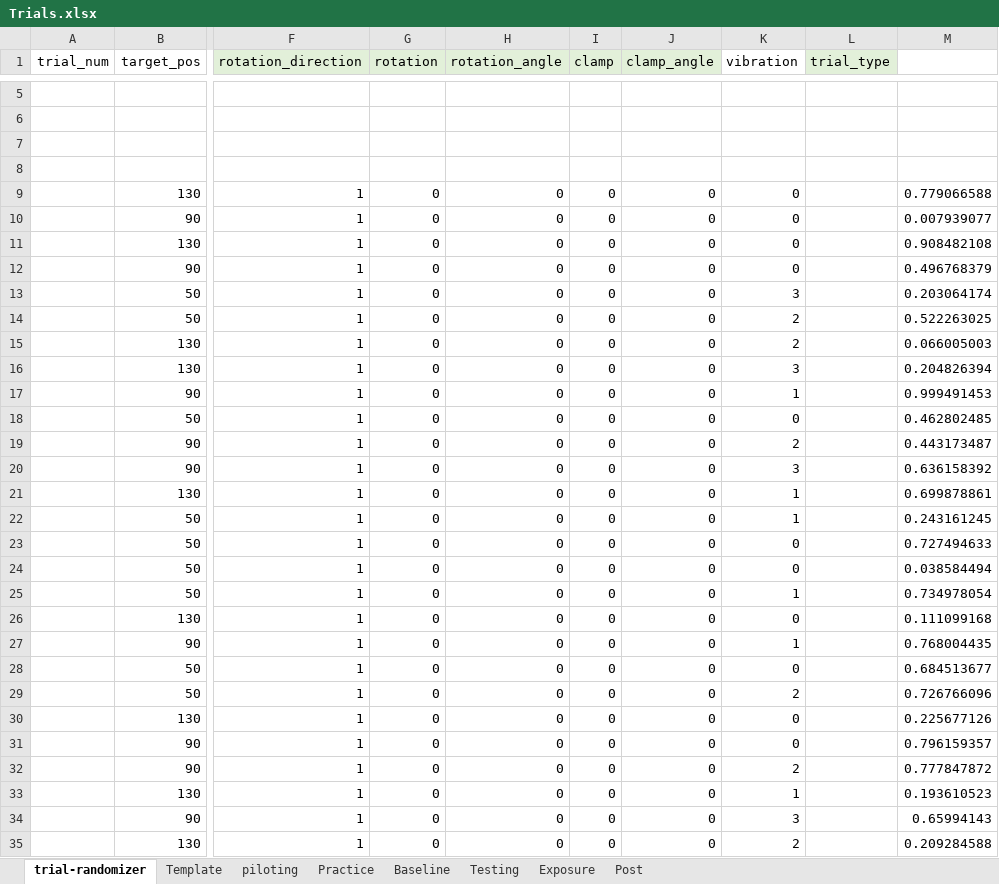
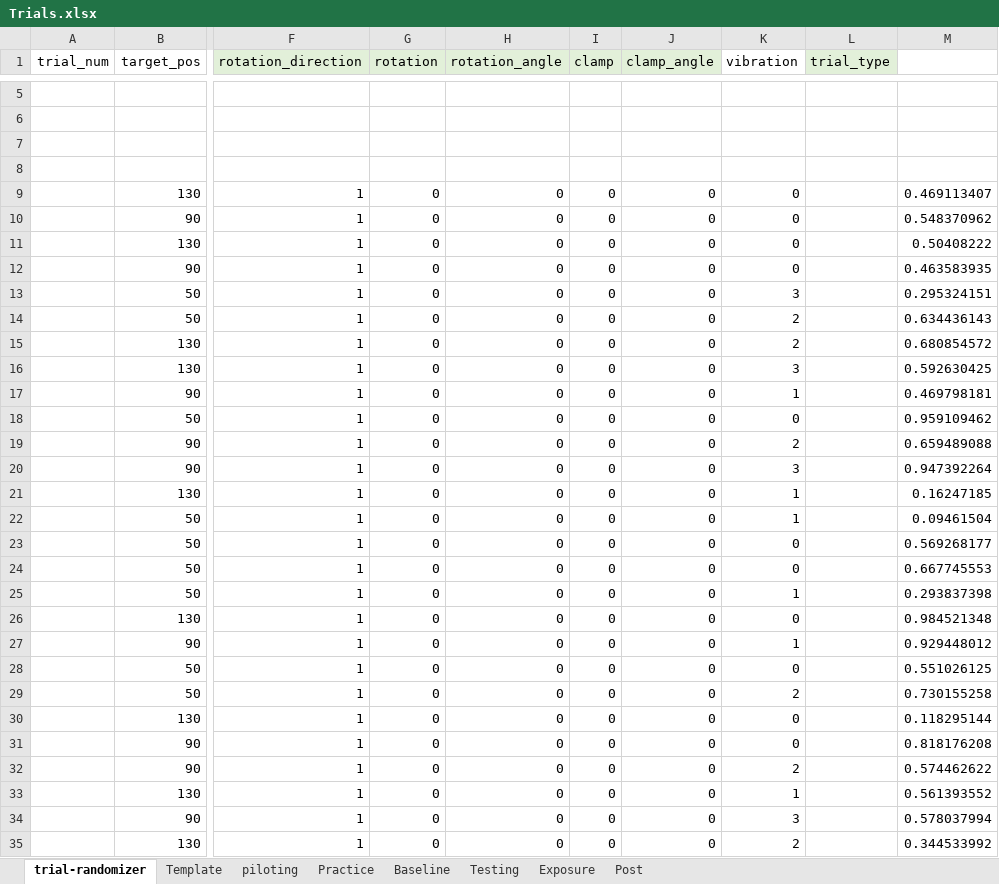
Before and after one commit to GreggEschelmuller/vibration-targeting, an Excel workbook: Trials.xlsx, sheet trial-randomizer, drawn as a sheet; only a part is shown, gaps mark what is left out; values as stored, in another font and other column widths than the file's, no borders; the diff covers the shown part only; the diff names each change by its address in the sheet, - before the commit and + after, or states it on an @@ line.

```diff
--- a/Trials.xlsx (sheet trial-randomizer)
+++ b/Trials.xlsx (sheet trial-randomizer)
-M9: 0.779066588
+M9: 0.469113407
-M10: 0.007939077
+M10: 0.548370962
-M11: 0.908482108
+M11: 0.50408222
-M12: 0.496768379
+M12: 0.463583935
-M13: 0.203064174
+M13: 0.295324151
-M14: 0.522263025
+M14: 0.634436143
-M15: 0.066005003
+M15: 0.680854572
-M16: 0.204826394
+M16: 0.592630425
-M17: 0.999491453
+M17: 0.469798181
-M18: 0.462802485
+M18: 0.959109462
-M19: 0.443173487
+M19: 0.659489088
-M20: 0.636158392
+M20: 0.947392264
-M21: 0.699878861
+M21: 0.16247185
-M22: 0.243161245
+M22: 0.09461504
-M23: 0.727494633
+M23: 0.569268177
-M24: 0.038584494
+M24: 0.667745553
-M25: 0.734978054
+M25: 0.293837398
-M26: 0.111099168
+M26: 0.984521348
-M27: 0.768004435
+M27: 0.929448012
-M28: 0.684513677
+M28: 0.551026125
-M29: 0.726766096
+M29: 0.730155258
-M30: 0.225677126
+M30: 0.118295144
-M31: 0.796159357
+M31: 0.818176208
-M32: 0.777847872
+M32: 0.574462622
-M33: 0.193610523
+M33: 0.561393552
-M34: 0.65994143
+M34: 0.578037994
-M35: 0.209284588
+M35: 0.344533992
```
Also changed, not shown: 18 edited cells elsewhere in this sheet, sheet piloting, 2 other files.
